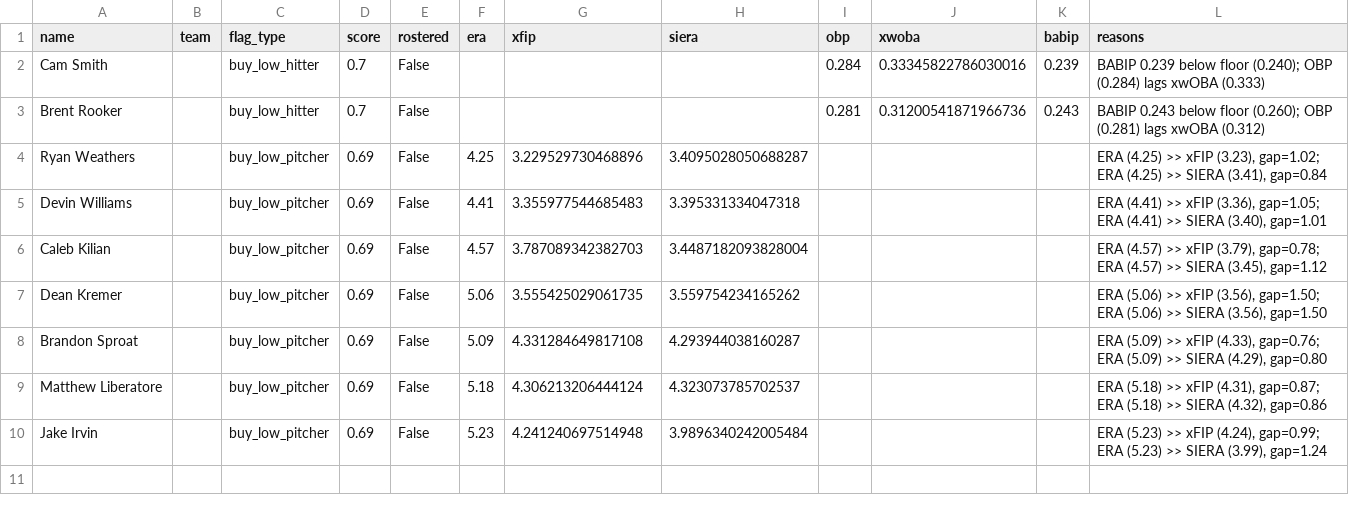
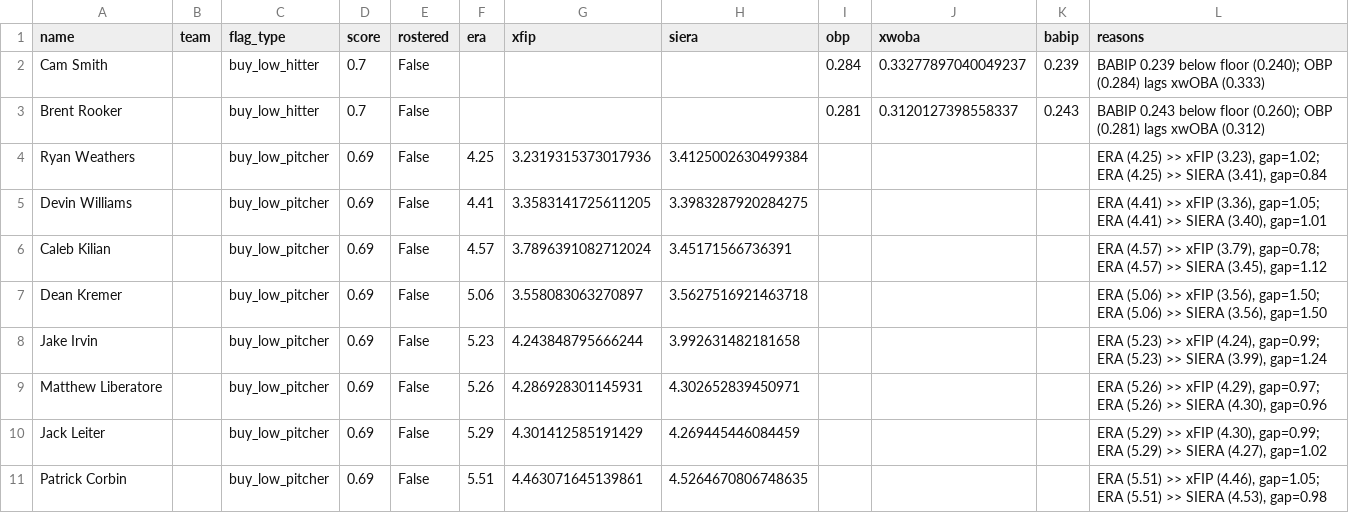
Before and after one commit to nickguarriello/pitch-slap, a CSV file: docs/data/waivers.csv, drawn as a sheet.

```diff
--- a/docs/data/waivers.csv
+++ b/docs/data/waivers.csv
@@ -1,10 +1,11 @@
 name,team,flag_type,score,rostered,era,xfip,siera,obp,xwoba,babip,reasons
-Cam Smith,,buy_low_hitter,0.7,False,,,,0.284,0.33345822786030016,0.239,BABIP 0.239 below floor (0.240); OBP (0.284) lags xwOBA (0.333)
-Brent Rooker,,buy_low_hitter,0.7,False,,,,0.281,0.31200541871966736,0.243,BABIP 0.243 below floor (0.260); OBP (0.281) lags xwOBA (0.312)
-Ryan Weathers,,buy_low_pitcher,0.69,False,4.25,3.229529730468896,3.4095028050688287,,,,"ERA (4.25) >> xFIP (3.23), gap=1.02; ERA (4.25) >> SIERA (3.41), gap=0.84"
-Devin Williams,,buy_low_pitcher,0.69,False,4.41,3.355977544685483,3.395331334047318,,,,"ERA (4.41) >> xFIP (3.36), gap=1.05; ERA (4.41) >> SIERA (3.40), gap=1.01"
-Caleb Kilian,,buy_low_pitcher,0.69,False,4.57,3.787089342382703,3.4487182093828004,,,,"ERA (4.57) >> xFIP (3.79), gap=0.78; ERA (4.57) >> SIERA (3.45), gap=1.12"
-Dean Kremer,,buy_low_pitcher,0.69,False,5.06,3.555425029061735,3.559754234165262,,,,"ERA (5.06) >> xFIP (3.56), gap=1.50; ERA (5.06) >> SIERA (3.56), gap=1.50"
-Brandon Sproat,,buy_low_pitcher,0.69,False,5.09,4.331284649817108,4.293944038160287,,,,"ERA (5.09) >> xFIP (4.33), gap=0.76; ERA (5.09) >> SIERA (4.29), gap=0.80"
-Matthew Liberatore,,buy_low_pitcher,0.69,False,5.18,4.306213206444124,4.323073785702537,,,,"ERA (5.18) >> xFIP (4.31), gap=0.87; ERA (5.18) >> SIERA (4.32), gap=0.86"
-Jake Irvin,,buy_low_pitcher,0.69,False,5.23,4.241240697514948,3.9896340242005484,,,,"ERA (5.23) >> xFIP (4.24), gap=0.99; ERA (5.23) >> SIERA (3.99), gap=1.24"
+Cam Smith,,buy_low_hitter,0.7,False,,,,0.284,0.33277897040049237,0.239,BABIP 0.239 below floor (0.240); OBP (0.284) lags xwOBA (0.333)
+Brent Rooker,,buy_low_hitter,0.7,False,,,,0.281,0.3120127398558337,0.243,BABIP 0.243 below floor (0.260); OBP (0.281) lags xwOBA (0.312)
+Ryan Weathers,,buy_low_pitcher,0.69,False,4.25,3.2319315373017936,3.4125002630499384,,,,"ERA (4.25) >> xFIP (3.23), gap=1.02; ERA (4.25) >> SIERA (3.41), gap=0.84"
+Devin Williams,,buy_low_pitcher,0.69,False,4.41,3.3583141725611205,3.3983287920284275,,,,"ERA (4.41) >> xFIP (3.36), gap=1.05; ERA (4.41) >> SIERA (3.40), gap=1.01"
+Caleb Kilian,,buy_low_pitcher,0.69,False,4.57,3.7896391082712024,3.45171566736391,,,,"ERA (4.57) >> xFIP (3.79), gap=0.78; ERA (4.57) >> SIERA (3.45), gap=1.12"
+Dean Kremer,,buy_low_pitcher,0.69,False,5.06,3.558083063270897,3.5627516921463718,,,,"ERA (5.06) >> xFIP (3.56), gap=1.50; ERA (5.06) >> SIERA (3.56), gap=1.50"
+Jake Irvin,,buy_low_pitcher,0.69,False,5.23,4.243848795666244,3.992631482181658,,,,"ERA (5.23) >> xFIP (4.24), gap=0.99; ERA (5.23) >> SIERA (3.99), gap=1.24"
+Matthew Liberatore,,buy_low_pitcher,0.69,False,5.26,4.286928301145931,4.302652839450971,,,,"ERA (5.26) >> xFIP (4.29), gap=0.97; ERA (5.26) >> SIERA (4.30), gap=0.96"
+Jack Leiter,,buy_low_pitcher,0.69,False,5.29,4.301412585191429,4.269445446084459,,,,"ERA (5.29) >> xFIP (4.30), gap=0.99; ERA (5.29) >> SIERA (4.27), gap=1.02"
+Patrick Corbin,,buy_low_pitcher,0.69,False,5.51,4.463071645139861,4.5264670806748635,,,,"ERA (5.51) >> xFIP (4.46), gap=1.05; ERA (5.51) >> SIERA (4.53), gap=0.98"
```
Also changed, not shown: docs/data/matchup.csv, docs/data/roster.csv, 9 other files.
